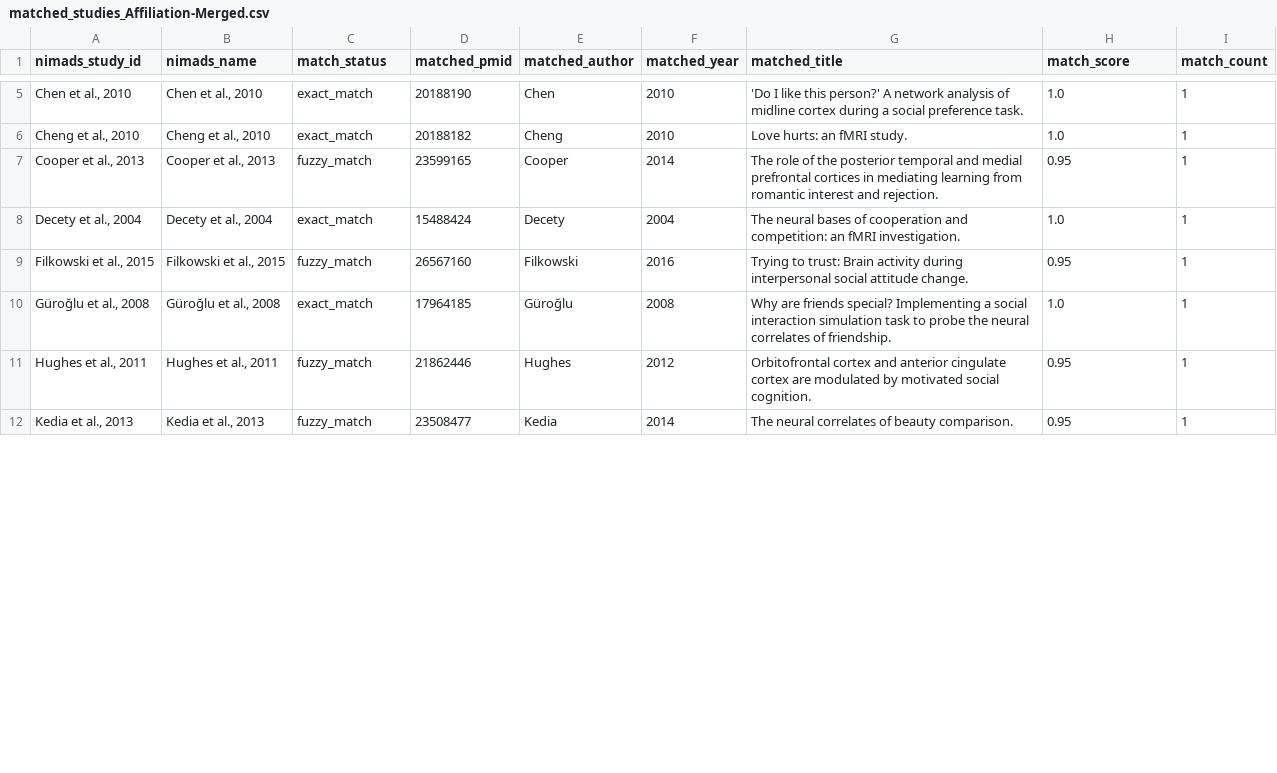
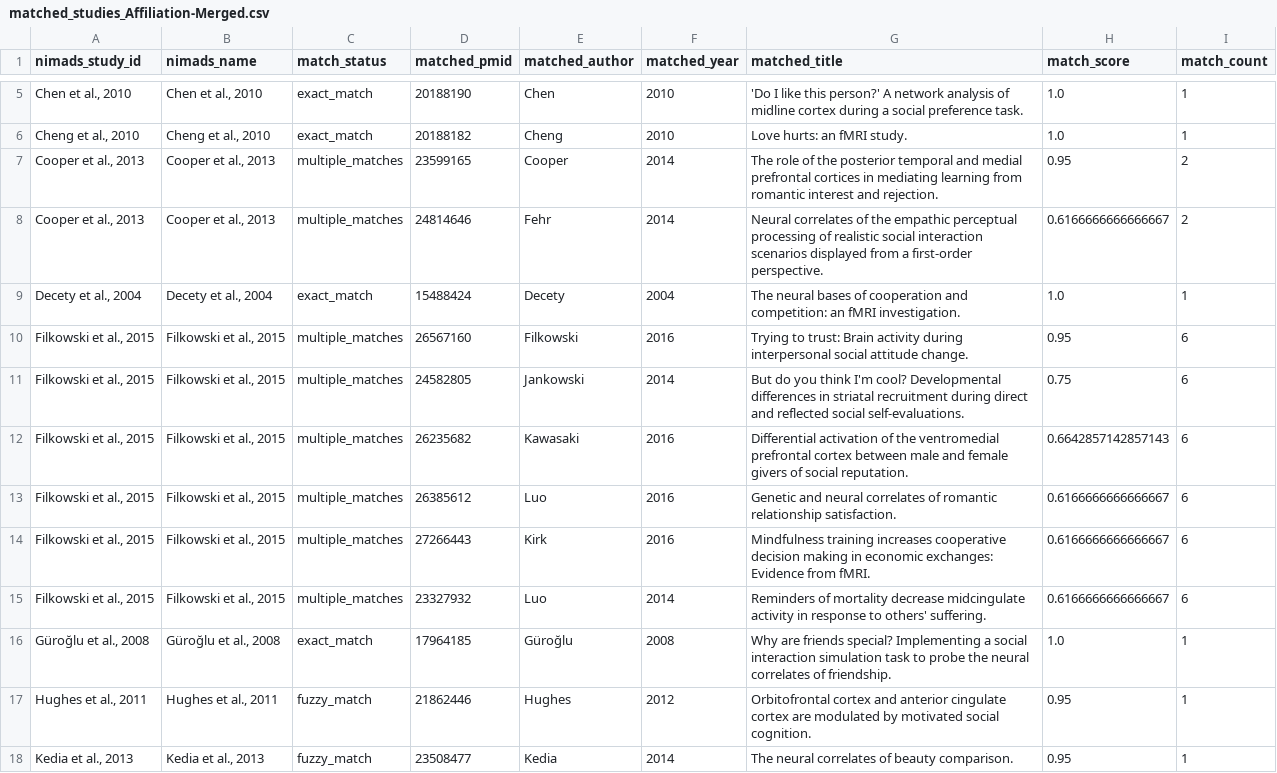
Before and after one commit to neurostuff/neurometabench, a CSV file: raw/fuzzy_match_rerun/social/matched_studies_Affiliation-Merged.csv, drawn as a sheet; only a part is shown, gaps mark what is left out; the diff covers the shown part only.

```diff
--- a/raw/fuzzy_match_rerun/social/matched_studies_Affiliation-Merged.csv
+++ b/raw/fuzzy_match_rerun/social/matched_studies_Affiliation-Merged.csv
@@ -6,5 +6,11 @@ nimads_study_id,nimads_name,match_status,matched_pmid,matched_author,matched_yea
 "Cheng et al., 2010","Cheng et al., 2010",exact_match,20188182,Cheng,2010,Love hurts: an fMRI study.,1.0,1
-"Cooper et al., 2013","Cooper et al., 2013",fuzzy_match,23599165,Cooper,2014,The role of the posterior temporal and medial prefrontal cortices in mediating learning from romantic interest and rejection.,0.95,1
+"Cooper et al., 2013","Cooper et al., 2013",multiple_matches,23599165,Cooper,2014,The role of the posterior temporal and medial prefrontal cortices in mediating learning from romantic interest and rejection.,0.95,2
+"Cooper et al., 2013","Cooper et al., 2013",multiple_matches,24814646,Fehr,2014,Neural correlates of the empathic perceptual processing of realistic social interaction scenarios displayed from a first-order perspective.,0.6166666666666667,2
 "Decety et al., 2004","Decety et al., 2004",exact_match,15488424,Decety,2004,The neural bases of cooperation and competition: an fMRI investigation.,1.0,1
-"Filkowski et al., 2015","Filkowski et al., 2015",fuzzy_match,26567160,Filkowski,2016,Trying to trust: Brain activity during interpersonal social attitude change.,0.95,1
+"Filkowski et al., 2015","Filkowski et al., 2015",multiple_matches,26567160,Filkowski,2016,Trying to trust: Brain activity during interpersonal social attitude change.,0.95,6
+"Filkowski et al., 2015","Filkowski et al., 2015",multiple_matches,24582805,Jankowski,2014,But do you think I'm cool? Developmental differences in striatal recruitment during direct and reflected social self-evaluations.,0.75,6
+"Filkowski et al., 2015","Filkowski et al., 2015",multiple_matches,26235682,Kawasaki,2016,Differential activation of the ventromedial prefrontal cortex between male and female givers of social reputation.,0.6642857142857143,6
+"Filkowski et al., 2015","Filkowski et al., 2015",multiple_matches,26385612,Luo,2016,Genetic and neural correlates of romantic relationship satisfaction.,0.6166666666666667,6
+"Filkowski et al., 2015","Filkowski et al., 2015",multiple_matches,27266443,Kirk,2016,Mindfulness training increases cooperative decision making in economic exchanges: Evidence from fMRI.,0.6166666666666667,6
+"Filkowski et al., 2015","Filkowski et al., 2015",multiple_matches,23327932,Luo,2014,Reminders of mortality decrease midcingulate activity in response to others' suffering.,0.6166666666666667,6
 "Güroğlu et al., 2008","Güroğlu et al., 2008",exact_match,17964185,Güroğlu,2008,Why are friends special? Implementing a social interaction simulation task to probe the neural correlates of friendship.,1.0,1
```
Also changed, not shown: 8 added rows, 2 removed rows and 25 edited cells elsewhere in this file, raw/fuzzy_match_rerun/social/matched_studies_Others-Merged.csv, raw/fuzzy_match_rerun/social/matched_studies_Self-Merged.csv, 4 other files.
